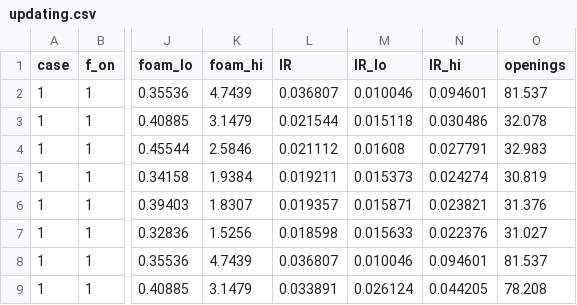
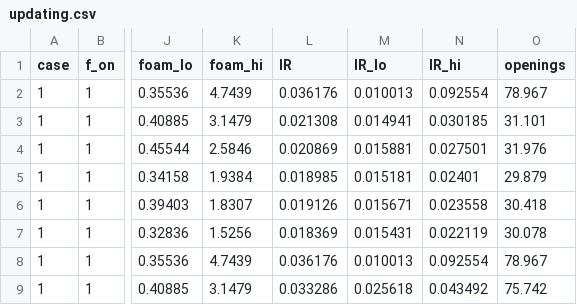
Before and after one commit to drinkgarlic/biogas-pvrv-qra, a CSV file: results/tables/updating.csv, drawn as a sheet; only a part is shown, gaps mark what is left out; the diff covers the shown part only; the diff names each change by its address in the sheet, - before the commit and + after, or states it on an @@ line.

```diff
--- a/results/tables/updating.csv
+++ b/results/tables/updating.csv
-L2 (IR): 0.036807
+L2 (IR): 0.036176
-M2 (IR_lo): 0.010046
+M2 (IR_lo): 0.010013
-N2 (IR_hi): 0.094601
+N2 (IR_hi): 0.092554
-O2 (openings): 81.537
+O2 (openings): 78.967
-L3 (IR): 0.021544
+L3 (IR): 0.021308
-M3 (IR_lo): 0.015118
+M3 (IR_lo): 0.014941
-N3 (IR_hi): 0.030486
+N3 (IR_hi): 0.030185
-O3 (openings): 32.078
+O3 (openings): 31.101
-L4 (IR): 0.021112
+L4 (IR): 0.020869
-M4 (IR_lo): 0.01608
+M4 (IR_lo): 0.015881
-N4 (IR_hi): 0.027791
+N4 (IR_hi): 0.027501
-O4 (openings): 32.983
+O4 (openings): 31.976
-L5 (IR): 0.019211
+L5 (IR): 0.018985
-M5 (IR_lo): 0.015373
+M5 (IR_lo): 0.015181
-N5 (IR_hi): 0.024274
+N5 (IR_hi): 0.02401
-O5 (openings): 30.819
+O5 (openings): 29.879
-L6 (IR): 0.019357
+L6 (IR): 0.019126
-M6 (IR_lo): 0.015871
+M6 (IR_lo): 0.015671
-N6 (IR_hi): 0.023821
+N6 (IR_hi): 0.023558
-O6 (openings): 31.376
+O6 (openings): 30.418
-L7 (IR): 0.018598
+L7 (IR): 0.018369
-M7 (IR_lo): 0.015633
+M7 (IR_lo): 0.015431
-N7 (IR_hi): 0.022376
+N7 (IR_hi): 0.022119
-O7 (openings): 31.027
+O7 (openings): 30.078
-L8 (IR): 0.036807
+L8 (IR): 0.036176
-M8 (IR_lo): 0.010046
+M8 (IR_lo): 0.010013
-N8 (IR_hi): 0.094601
+N8 (IR_hi): 0.092554
-O8 (openings): 81.537
+O8 (openings): 78.967
-L9 (IR): 0.033891
+L9 (IR): 0.033286
-M9 (IR_lo): 0.026124
+M9 (IR_lo): 0.025618
-N9 (IR_hi): 0.044205
+N9 (IR_hi): 0.043492
-O9 (openings): 78.208
+O9 (openings): 75.742
```
Also changed, not shown: 51 edited cells elsewhere in this file, results/tables/risk_by_effect.csv, results/tables/risk_profiles.csv, 24 other files.
